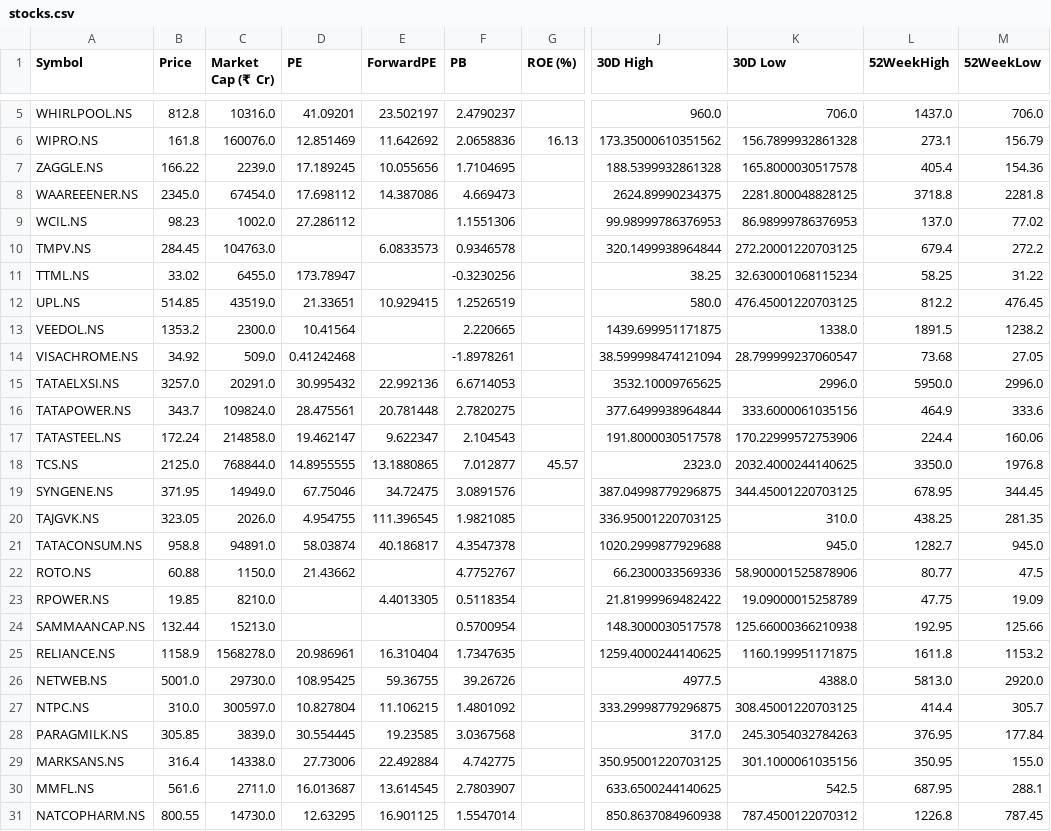
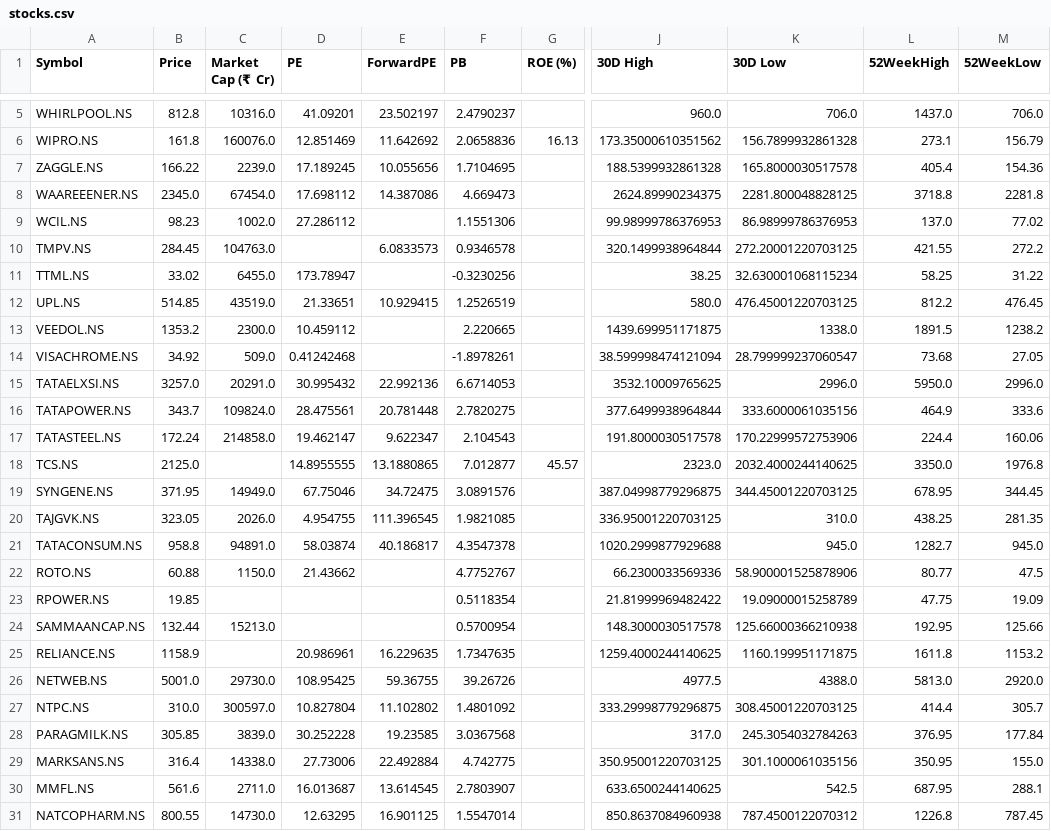
Before and after one commit to rsh-lab/nse-stock-dashboard, a CSV file: stocks.csv, drawn as a sheet; only a part is shown, gaps mark what is left out; the diff covers the shown part only; the diff names each change by its address in the sheet, - before the commit and + after, or states it on an @@ line.

```diff
--- a/stocks.csv
+++ b/stocks.csv
-L10 (52WeekHigh): 679.4
+L10 (52WeekHigh): 421.55
-D13 (PE): 10.41564
+D13 (PE): 10.459112
-C18 (Market Cap (₹ Cr)): 768844.0
+C18 (Market Cap (₹ Cr)): (empty)
-C23 (Market Cap (₹ Cr)): 8210.0
+C23 (Market Cap (₹ Cr)): (empty)
-E23 (ForwardPE): 4.4013305
+E23 (ForwardPE): (empty)
-C25 (Market Cap (₹ Cr)): 1568278.0
+C25 (Market Cap (₹ Cr)): (empty)
-E25 (ForwardPE): 16.310404
+E25 (ForwardPE): 16.229635
-E27 (ForwardPE): 11.106215
+E27 (ForwardPE): 11.102802
-D28 (PE): 30.554445
+D28 (PE): 30.252228
```
Also changed, not shown: 16 edited cells elsewhere in this file.
